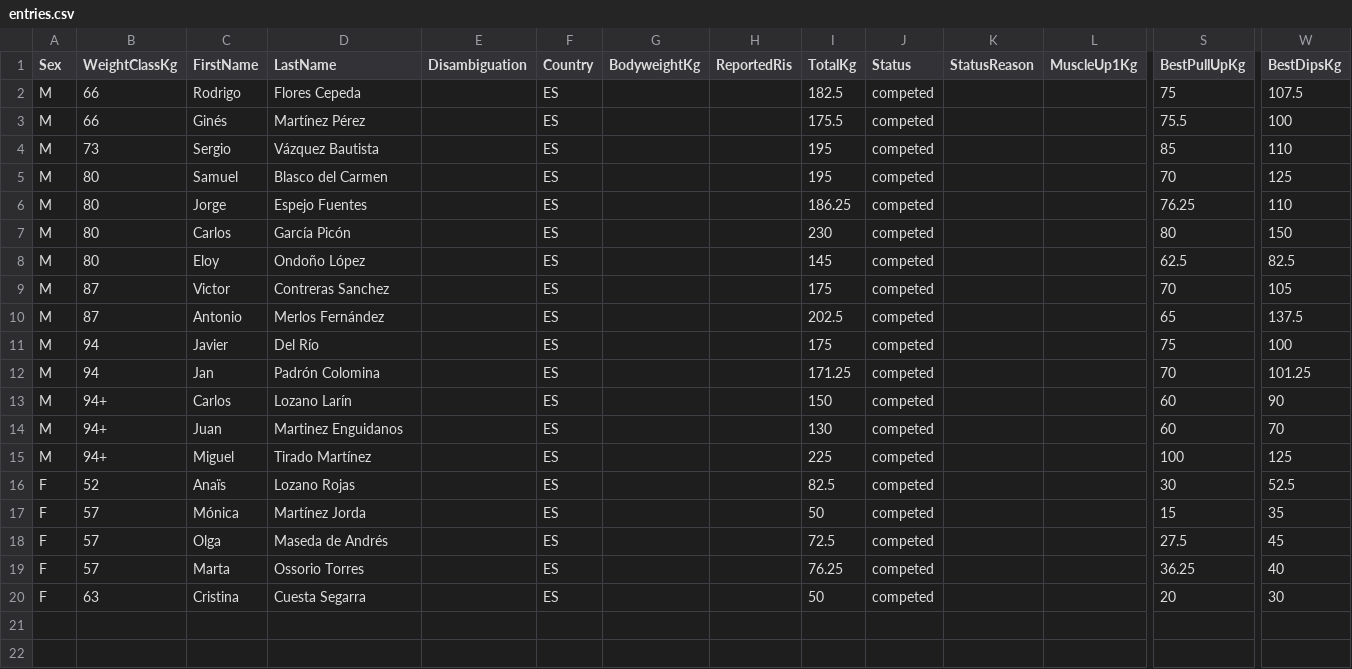
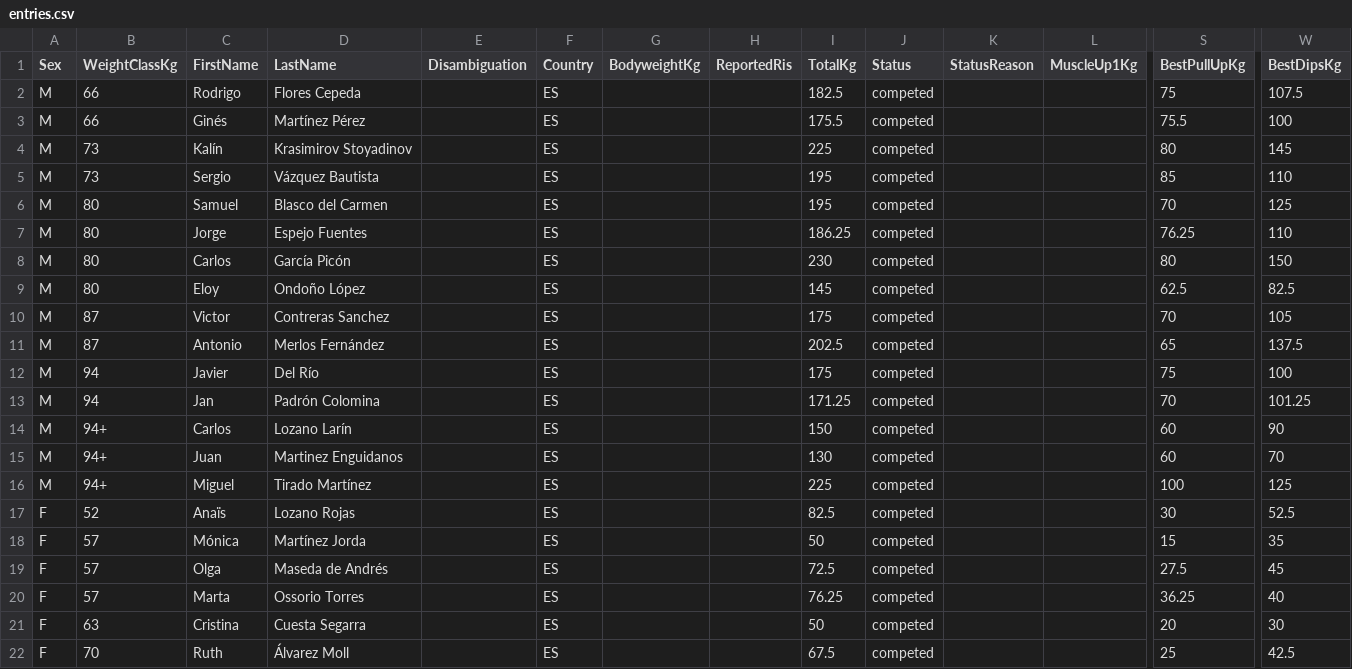
Before and after one commit to openstreetlifting/openstreetlifting, a CSV file: backend/data/competitions/asociacion-espanola-de-streetlifting/2023/aesl-spanish-nationals-classic-2023/entries.csv, drawn as a sheet; only a part is shown, gaps mark what is left out; rows hold the shown columns only; the diff names each change by its address in the sheet, - before the commit and + after, or states it on an @@ line.

Commit message:
fix(data): apply confirmed AESL names and zero muscle-ups

```diff
--- a/backend/data/competitions/asociacion-espanola-de-streetlifting/2023/aesl-spanish-nationals-classic-2023/entries.csv
+++ b/backend/data/competitions/asociacion-espanola-de-streetlifting/2023/aesl-spanish-nationals-classic-2023/entries.csv
+row 4: M | 73 | Kalín | Krasimirov Stoyadinov |  | ES |  |  | 225 | competed |  |  | 80 | 145
+row 22: F | 70 | Ruth | Álvarez Moll |  | ES |  |  | 67.5 | competed |  |  | 25 | 42.5
```
